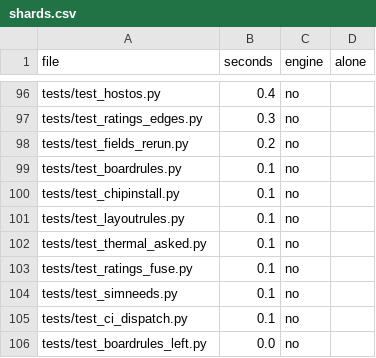
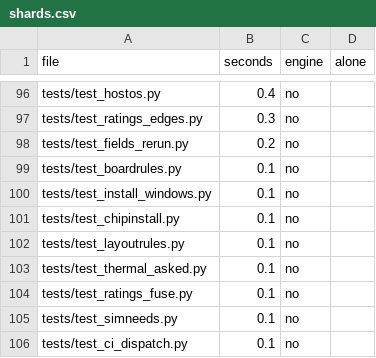
Before and after one commit to reagent-systems/via, a CSV file: verify/shards.csv, drawn as a sheet; only a part is shown, gaps mark what is left out; the shorter side is filled out with more unchanged rows.

Commit message:
install.ps1 and workcenter.cmd: Via's native Windows install, pins in toolchain/desktop.json
install.ps1 (Windows PowerShell 5.1 and PowerShell 7) installs for the user who runs it, under
%LOCALAPPDATA%\Via: KiCad 10.0.8 and Python 3.12.10 by winget --scope user (an existing KiCad 10
or Python 3.12 is kept), the Temurin 21 JRE zip, ngspice 47's official Windows build unpacked with
7zr.exe, the FreeRouting 1.9.0 jar, a venv with requirements.txt, workcenter.cmd on the user's
PATH, then workcenter doctor. Every download is checked by its SHA256 from
toolchain/desktop.json's windows section; each pin names the page or file it was read from.

It asks before KiCad's and Python's installers, never elevates or restarts, and stops when an
installer asks for a restart. A second run keeps what the first finished. -DryRun (or -WhatIf)
prints every step and runs none.

tests/test_install_windows.py (26 tests, 1 skipped: no pwsh here to parse the script) holds it by
reading: the pins, that only 7 functions change the computer and each returns in a dry run, the
questions, the restart codes, the order of the steps, and the shim. Nothing ran on Windows.

```diff
--- a/verify/shards.csv
+++ b/verify/shards.csv
@@ -99,2 +99,3 @@ tests/test_fields_rerun.py,0.2,no,
 tests/test_boardrules.py,0.1,no,
+tests/test_install_windows.py,0.1,no,
 tests/test_chipinstall.py,0.1,no,
```
Also changed, not shown: 4 other files.
